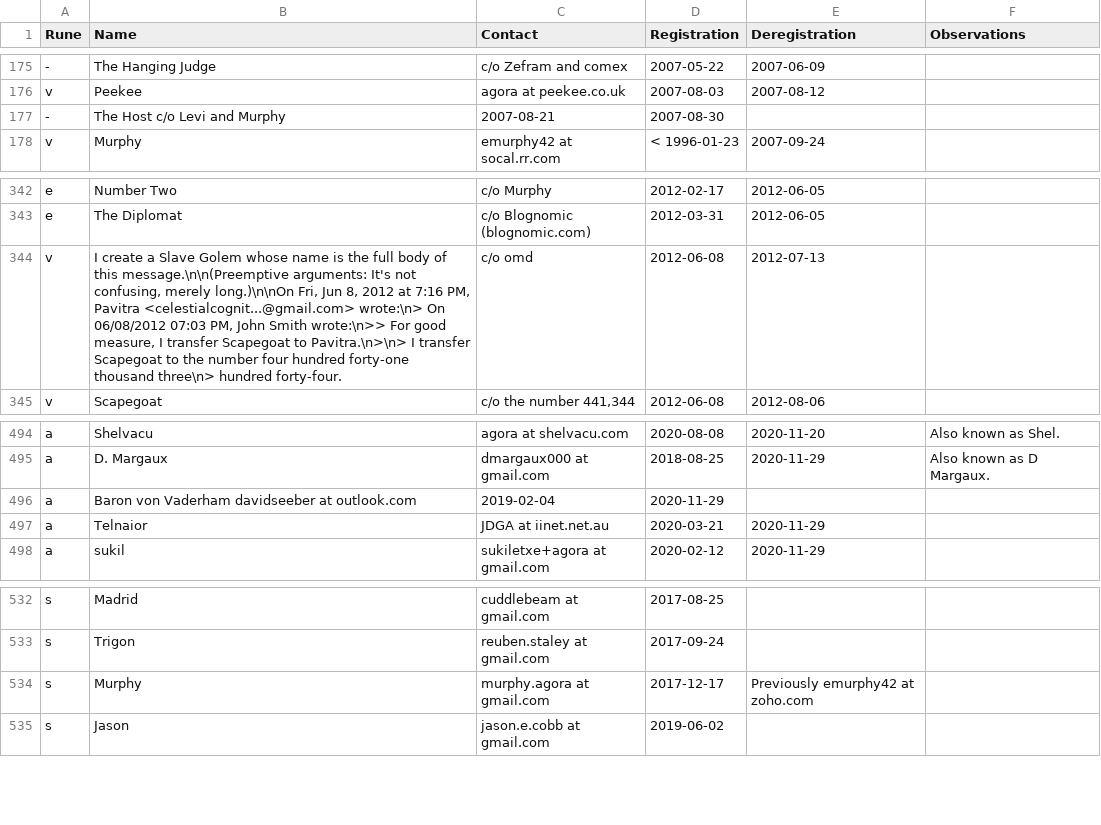
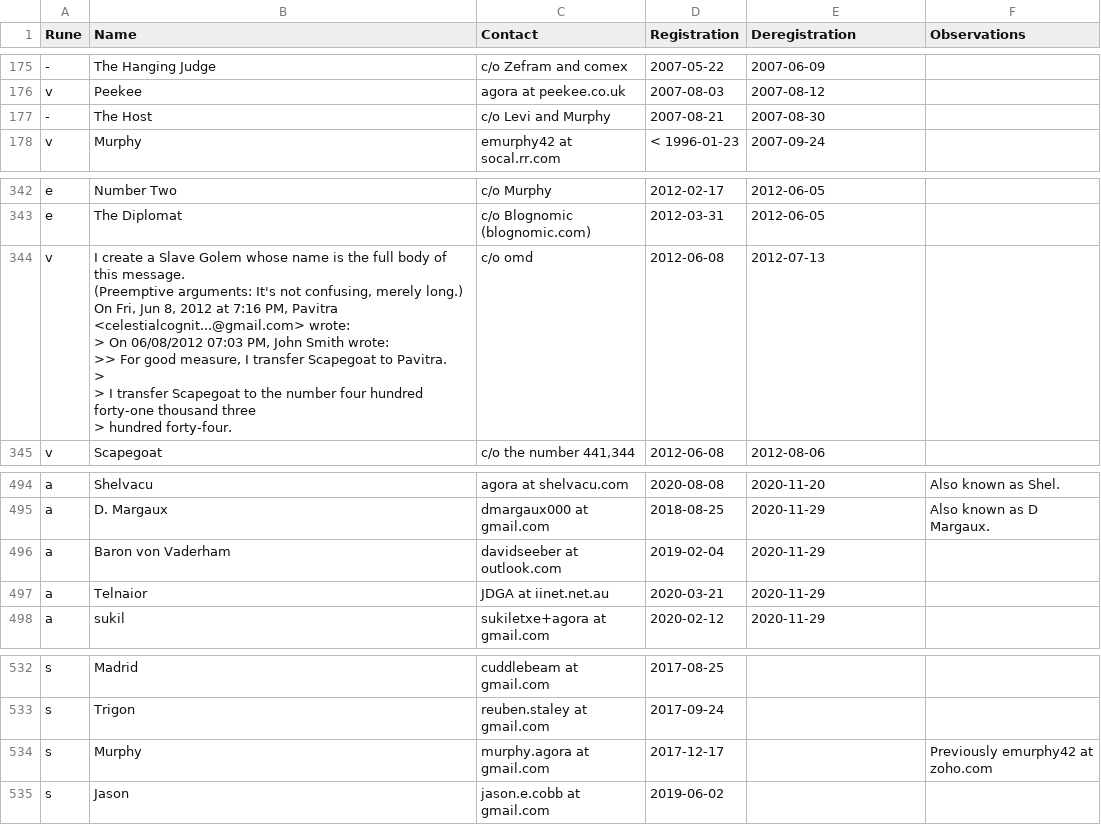
Before and after one commit to juanmeleiro/registrar, a TSV file: history.tsv, drawn as a sheet; only a part is shown, gaps mark what is left out; ↵ is a line break in a cell; the diff names each change by its address in the sheet, - before the commit and + after, or states it on an @@ line.

Commit message:
history: Fix tabs in some lines

```diff
--- a/history.tsv
+++ b/history.tsv
-B177 (Name): The Host c/o Levi and Murphy
+B177 (Name): The Host
-C177 (Contact): 2007-08-21
+C177 (Contact): c/o Levi and Murphy
-D177 (Registration): 2007-08-30
+D177 (Registration): 2007-08-21
-E177 (Deregistration): (empty)
+E177 (Deregistration): 2007-08-30
-B344 (Name): …of this message.\n\n(Preemptive arguments: It's not confusing, merely long.)\n\nOn Fri, Jun 8, 2012 at 7:16 PM, Pavitra <celestialcognit...@gmail.com> wrote:\n> On 06/08/2012 07:03 PM, John Smith wrote:\n>> For good measure, I transfer Scapegoat to Pavitra.\n>\n> I transfer Scapegoat to the number four hundred forty-one thousand three\n> hundred forty-four.
+B344 (Name): …of this message. ↵ (Preemptive arguments: It's not confusing, merely long.) ↵ On Fri, Jun 8, 2012 at 7:16 PM, Pavitra <celestialcognit...@gmail.com> wrote: ↵ > On 06/08/2012 07:03 PM, John Smith wrote: ↵ >> For good measure, I transfer Scapegoat to Pavitra. ↵ > ↵ > I transfer Scapegoat to the number four hundred forty-one thousand three ↵ > hundred forty-four.
-B496 (Name): Baron von Vaderham davidseeber at outlook.com
+B496 (Name): Baron von Vaderham
-C496 (Contact): 2019-02-04
+C496 (Contact): davidseeber at outlook.com
-D496 (Registration): 2020-11-29
+D496 (Registration): 2019-02-04
-E496 (Deregistration): (empty)
+E496 (Deregistration): 2020-11-29
-E534 (Deregistration): Previously emurphy42 at zoho.com
+E534 (Deregistration): (empty)
-F534 (Observations): (empty)
+F534 (Observations): Previously emurphy42 at zoho.com
```
